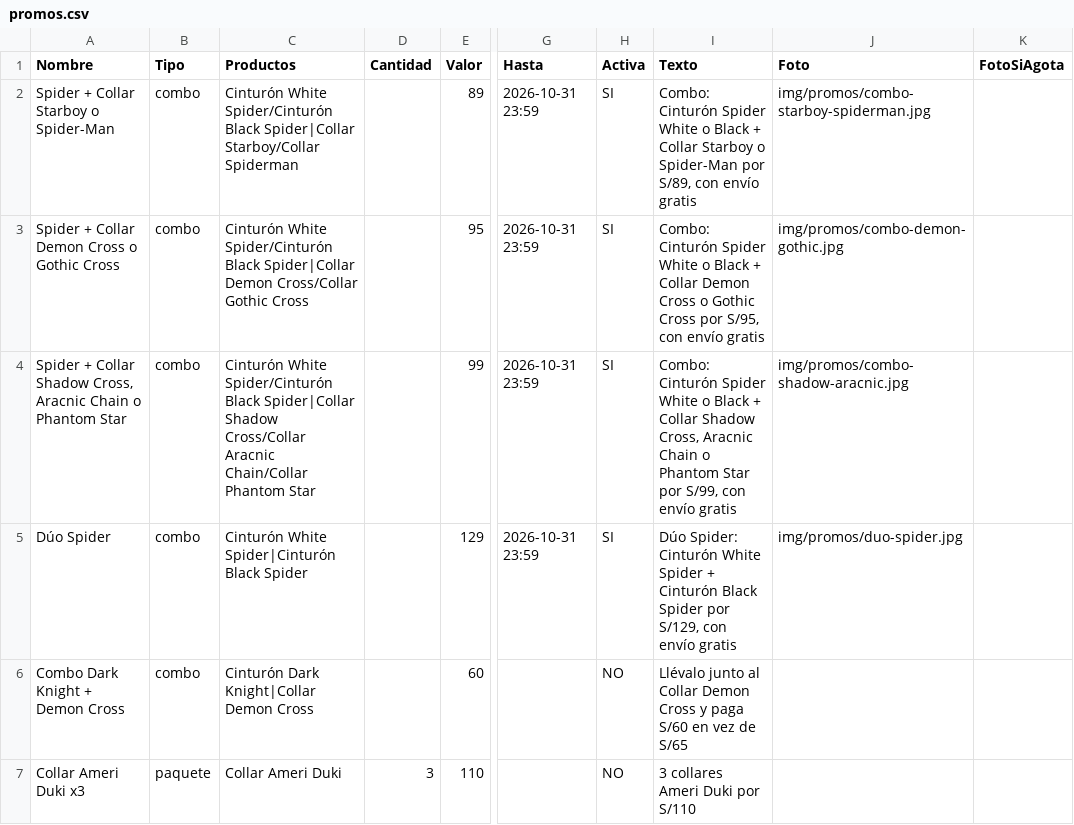
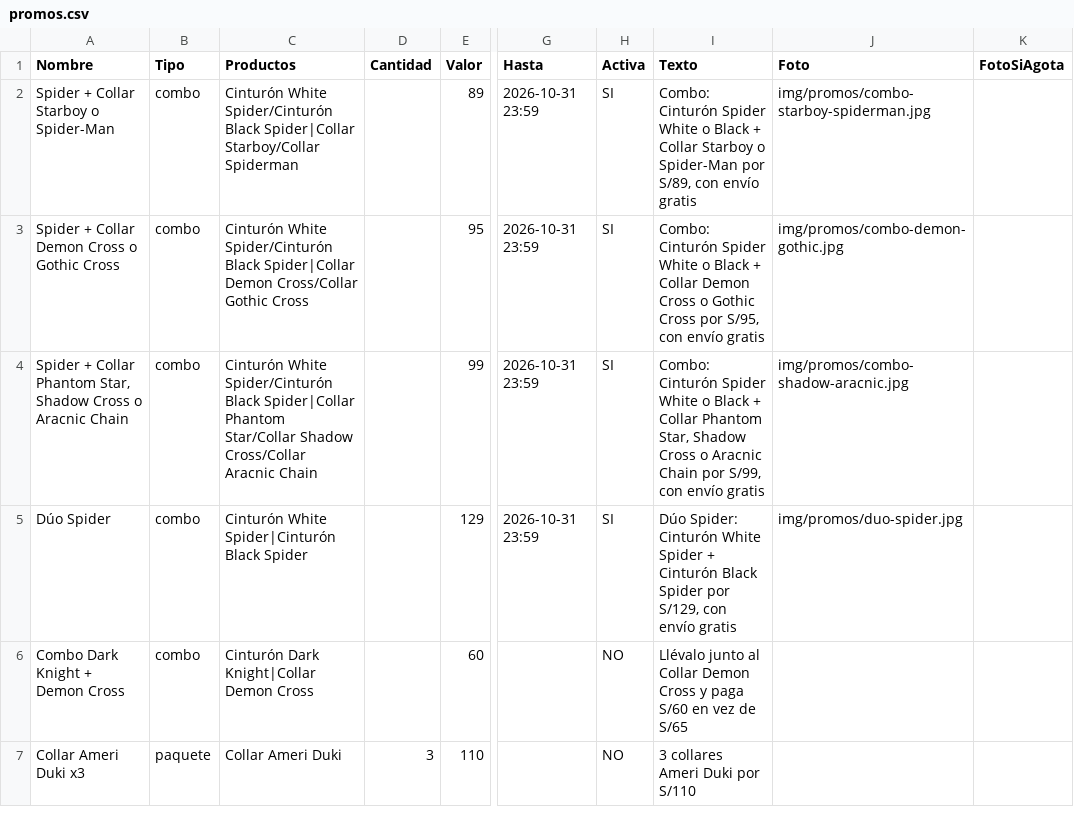
Before and after one commit to timeless-store/timeless-catalogo-prueba, a CSV file: promos.csv, drawn as a sheet; only a part is shown, gaps mark what is left out; the diff names each change by its address in the sheet, - before the commit and + after, or states it on an @@ line.

```diff
--- a/promos.csv
+++ b/promos.csv
-A4 (Nombre): …+ Collar Shadow Cross, Aracnic Chain o Phantom Star
+A4 (Nombre): …+ Collar Phantom Star, Shadow Cross o Aracnic Chain
-C4 (Productos): …Black Spider|Collar Shadow Cross/Collar Aracnic Chain/Collar Phantom Star
+C4 (Productos): …Black Spider|Collar Phantom Star/Collar Shadow Cross/Collar Aracnic Chain
-I4 (Texto): …+ Collar Shadow Cross, Aracnic Chain o Phantom Star por S/99,…
+I4 (Texto): …+ Collar Phantom Star, Shadow Cross o Aracnic Chain por S/99,…
```
Also changed, not shown: 2 other files.
